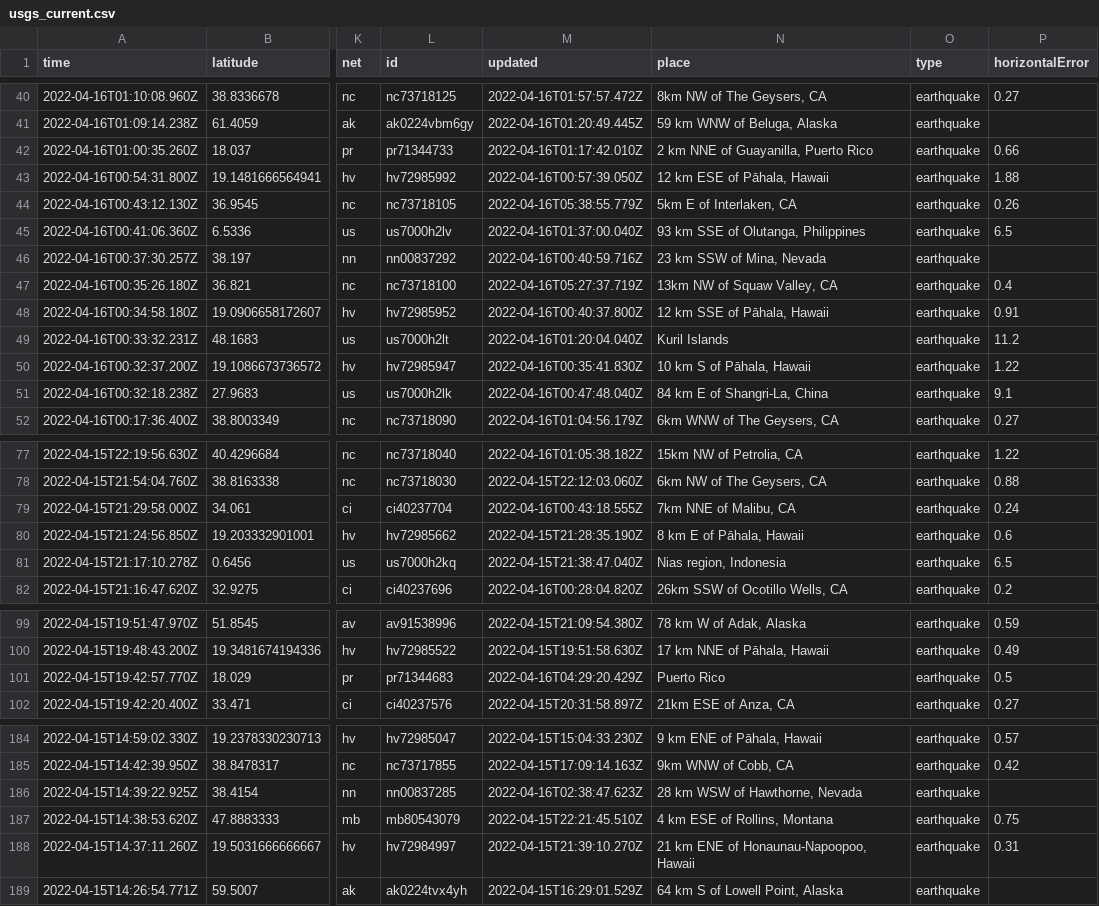
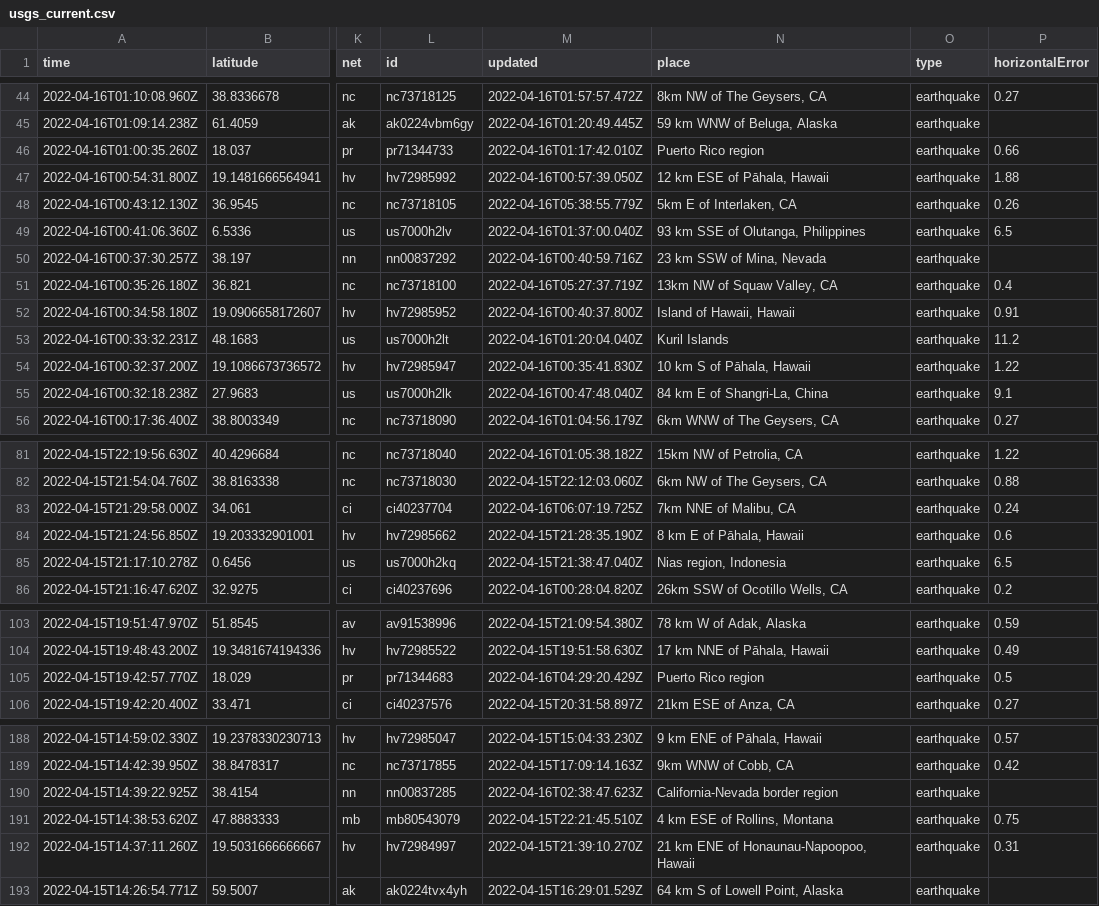
Before and after one commit to invisibae/nicar22-github-actions, a CSV file: usgs_current.csv, drawn as a sheet; only a part is shown, gaps mark what is left out; addresses are those after the commit; the diff covers the shown part only; the diff names each change by its address in the sheet, - before the commit and + after, or states it on an @@ line.

```diff
--- a/usgs_current.csv
+++ b/usgs_current.csv
-N46 (place): 2 km NNE of Guayanilla, Puerto Rico
+N46 (place): Puerto Rico region
-N52 (place): 12 km SSE of Pāhala, Hawaii
+N52 (place): Island of Hawaii, Hawaii
-M83 (updated): 2022-04-16T00:43:18.555Z
+M83 (updated): 2022-04-16T06:07:19.725Z
-N105 (place): Puerto Rico
+N105 (place): Puerto Rico region
-N190 (place): 28 km WSW of Hawthorne, Nevada
+N190 (place): California-Nevada border region
```
Also changed, not shown: 4 added rows, 2 removed rows and 6 edited cells elsewhere in this file, 1 other file.
